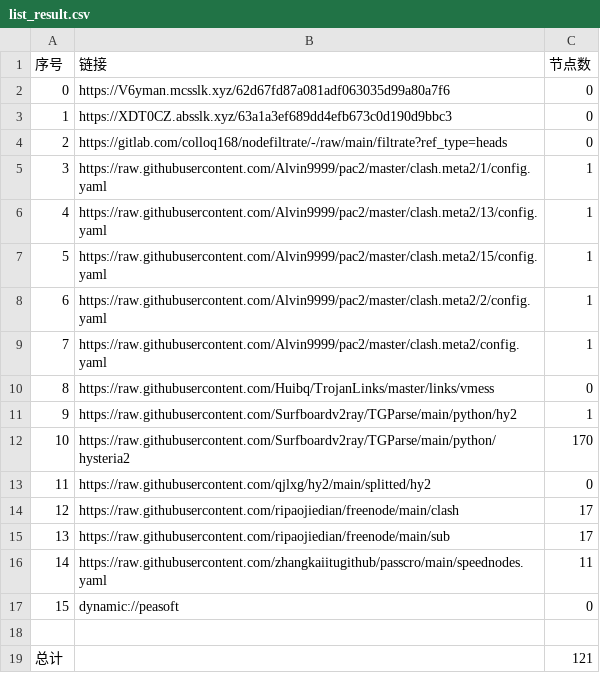
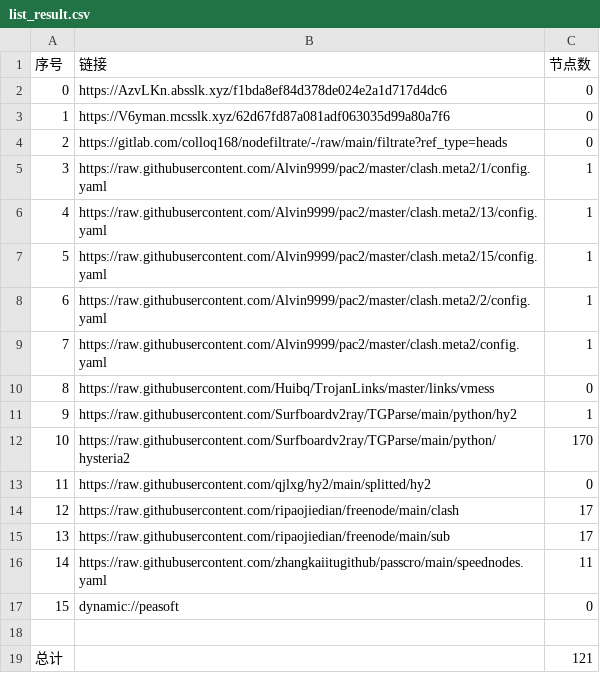
Before and after one commit to aquace/-dl, a CSV file: list_result.csv, drawn as a sheet.

```diff
--- a/list_result.csv
+++ b/list_result.csv
@@ -1,4 +1,4 @@
 序号,链接,节点数
-0,https://V6yman.mcsslk.xyz/62d67fd87a081adf063035d99a80a7f6,0
-1,https://XDT0CZ.absslk.xyz/63a1a3ef689dd4efb673c0d190d9bbc3,0
+0,https://AzvLKn.absslk.xyz/f1bda8ef84d378de024e2a1d717d4dc6,0
+1,https://V6yman.mcsslk.xyz/62d67fd87a081adf063035d99a80a7f6,0
 2,https://gitlab.com/colloq168/nodefiltrate/-/raw/main/filtrate?ref_type=heads,0
```
Also changed, not shown: 3 other files.
